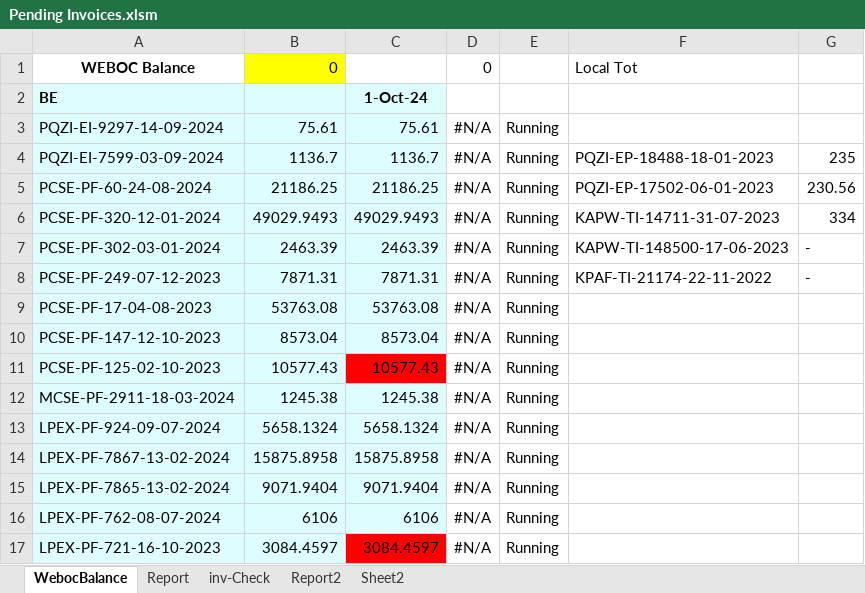
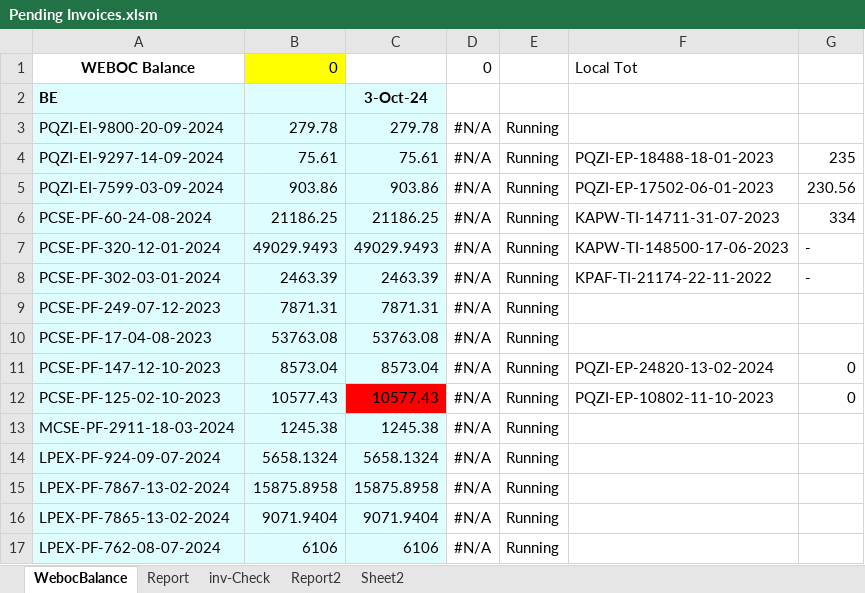
Before and after one commit to madnan-git/Lucky-data, an Excel workbook: Pending Invoices.xlsm, sheet WebocBalance, drawn as a sheet; only a part is shown; the shorter side is filled out with more unchanged rows; values as stored, in another font and other column widths than the file's, no borders; conditional formats and table styles not drawn; addresses are those after the commit; the diff covers the shown part only; the diff names each change by its address in the sheet, - before the commit and + after, or states it on an @@ line.

```diff
--- a/Pending Invoices.xlsm (sheet WebocBalance)
+++ b/Pending Invoices.xlsm (sheet WebocBalance)
-C2: 1-Oct-24
+C2: 3-Oct-24
+row 3: PQZI-EI-9800-20-09-2024 | 279.78 | 279.78 | #N/A | Running
-F4: (empty)
+F4: PQZI-EP-18488-18-01-2023
-G4: (empty)
+G4: 235
-B5: 1136.7
+B5: 903.86
-C5: 1136.7
+C5: 903.86
-F5: PQZI-EP-18488-18-01-2023
+F5: PQZI-EP-17502-06-01-2023
-G5: 235
+G5: 230.56
-F6: PQZI-EP-17502-06-01-2023
+F6: KAPW-TI-14711-31-07-2023
-G6: 230.56
+G6: 334
-F7: KAPW-TI-14711-31-07-2023
+F7: KAPW-TI-148500-17-06-2023
-G7: 334
+G7: -
-F8: KAPW-TI-148500-17-06-2023
+F8: KPAF-TI-21174-22-11-2022
-F9: KPAF-TI-21174-22-11-2022
+F9: (empty)
-G9: -
+G9: (empty)
-F11: (empty)
+F11: PQZI-EP-24820-13-02-2024
-G11:G12: (empty)
+G11:G12: 0
-F12: (empty)
+F12: PQZI-EP-10802-11-10-2023
```
Also changed, not shown: 19 added rows, 20 removed rows and 72 edited cells elsewhere in this sheet, sheet Report, sheet inv-Check, sheet Report2, formulas that keep their value, Automation.xlsm, 6 other files.
